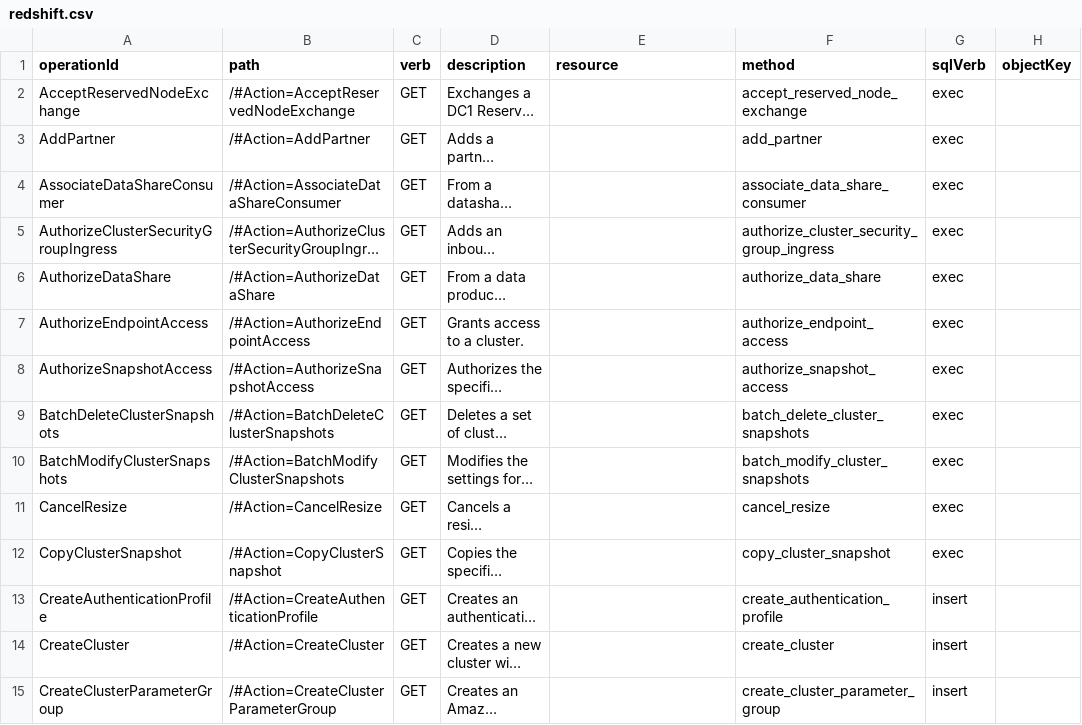
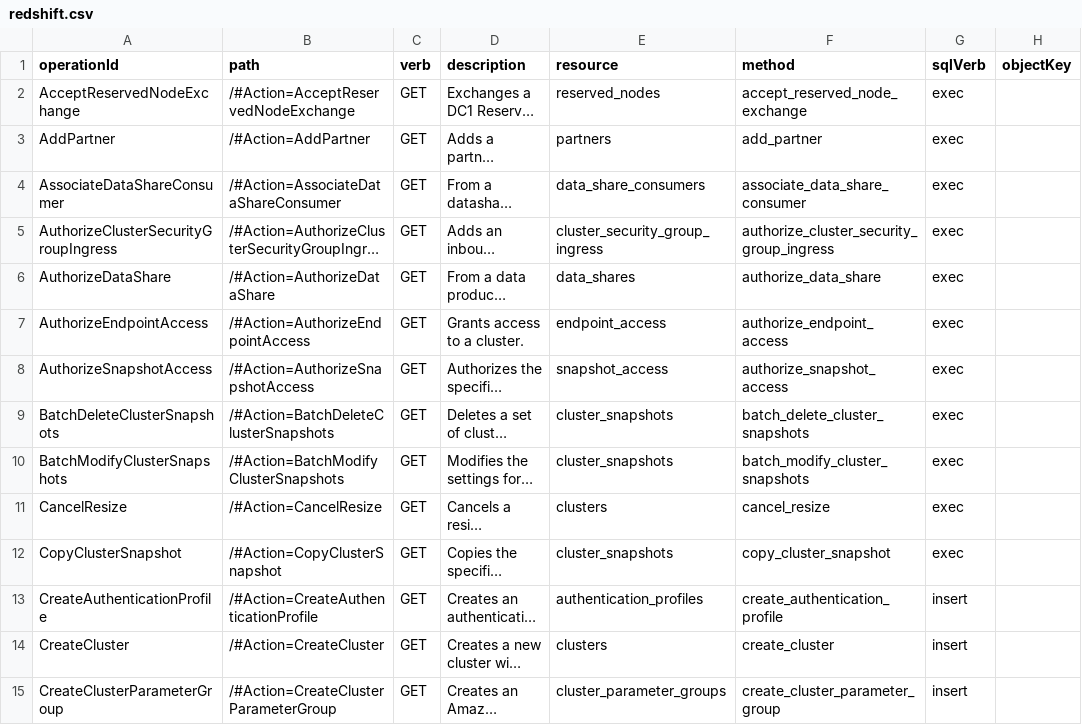
Before and after one commit to stackql/stackql-provider-aws, a CSV file: smithy-to-openapi/stackql-routes/redshift.csv, drawn as a sheet; only a part is shown; long unchanged cells end in …; the diff covers the shown part only; the diff names each change by its address in the sheet, - before the commit and + after, or states it on an @@ line.

```diff
--- a/smithy-to-openapi/stackql-routes/redshift.csv
+++ b/smithy-to-openapi/stackql-routes/redshift.csv
-E2 (resource): (empty)
+E2 (resource): reserved_nodes
-E3 (resource): (empty)
+E3 (resource): partners
-E4 (resource): (empty)
+E4 (resource): data_share_consumers
-E5 (resource): (empty)
+E5 (resource): cluster_security_group_ingress
-E6 (resource): (empty)
+E6 (resource): data_shares
-E7 (resource): (empty)
+E7 (resource): endpoint_access
-E8 (resource): (empty)
+E8 (resource): snapshot_access
-E9:E10 (resource): (empty)
+E9:E10 (resource): cluster_snapshots
-E11 (resource): (empty)
+E11 (resource): clusters
-E12 (resource): (empty)
+E12 (resource): cluster_snapshots
-E13 (resource): (empty)
+E13 (resource): authentication_profiles
-E14 (resource): (empty)
+E14 (resource): clusters
-E15 (resource): (empty)
+E15 (resource): cluster_parameter_groups
```
Also changed, not shown: 127 edited cells elsewhere in this file, smithy-to-openapi/stackql-routes/bedrock.csv, smithy-to-openapi/stackql-routes/chime_sdk_voice.csv, 54 other files.
